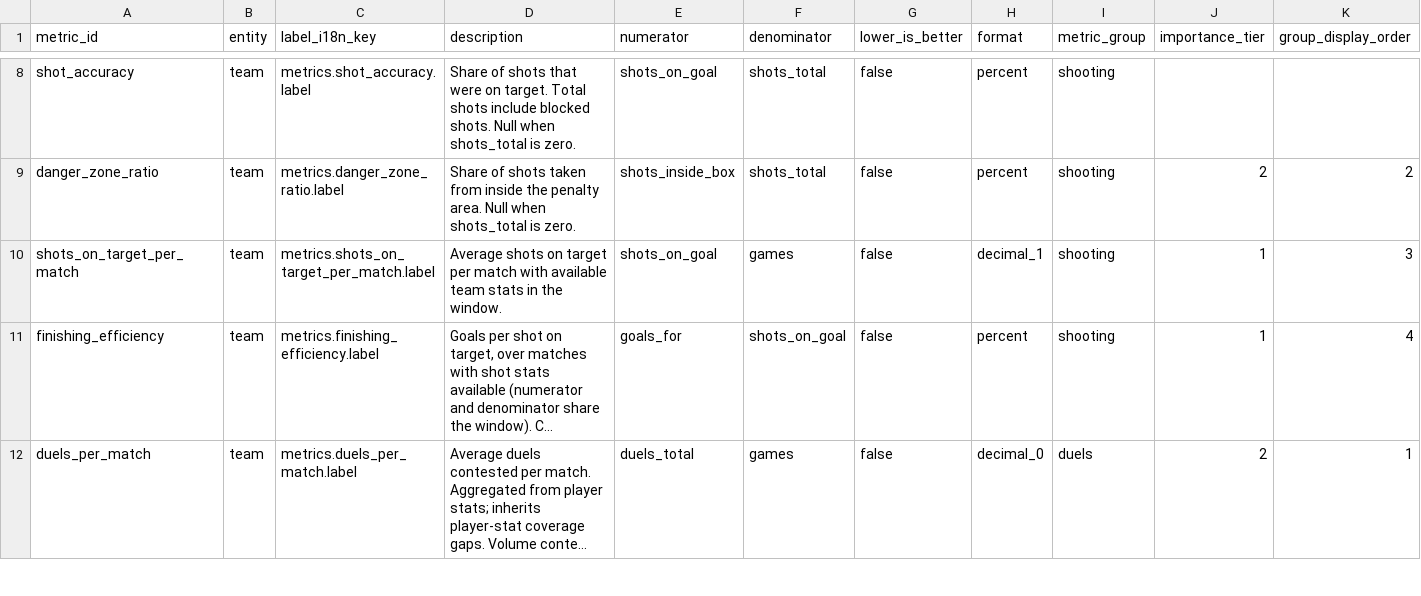
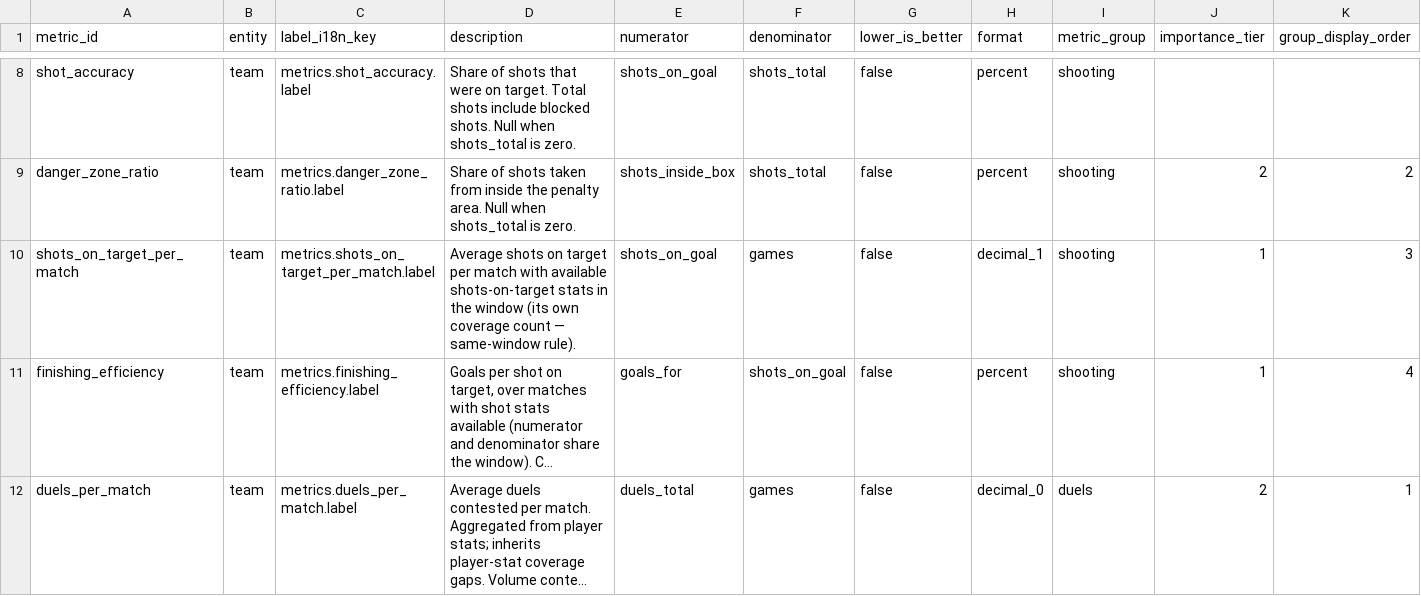
Before and after one commit to ramialfahham/football-data-pipeline, a CSV file: dbt_project/seeds/metric_catalogue.csv, drawn as a sheet; only a part is shown, gaps mark what is left out; long unchanged cells end in …; the diff names each change by its address in the sheet, - before the commit and + after, or states it on an @@ line.

```diff
--- a/dbt_project/seeds/metric_catalogue.csv
+++ b/dbt_project/seeds/metric_catalogue.csv
-D10 (description): …with available team stats in the window.
+D10 (description): …with available shots-on-target stats in the window (its own coverage count — same-window rule).
```
